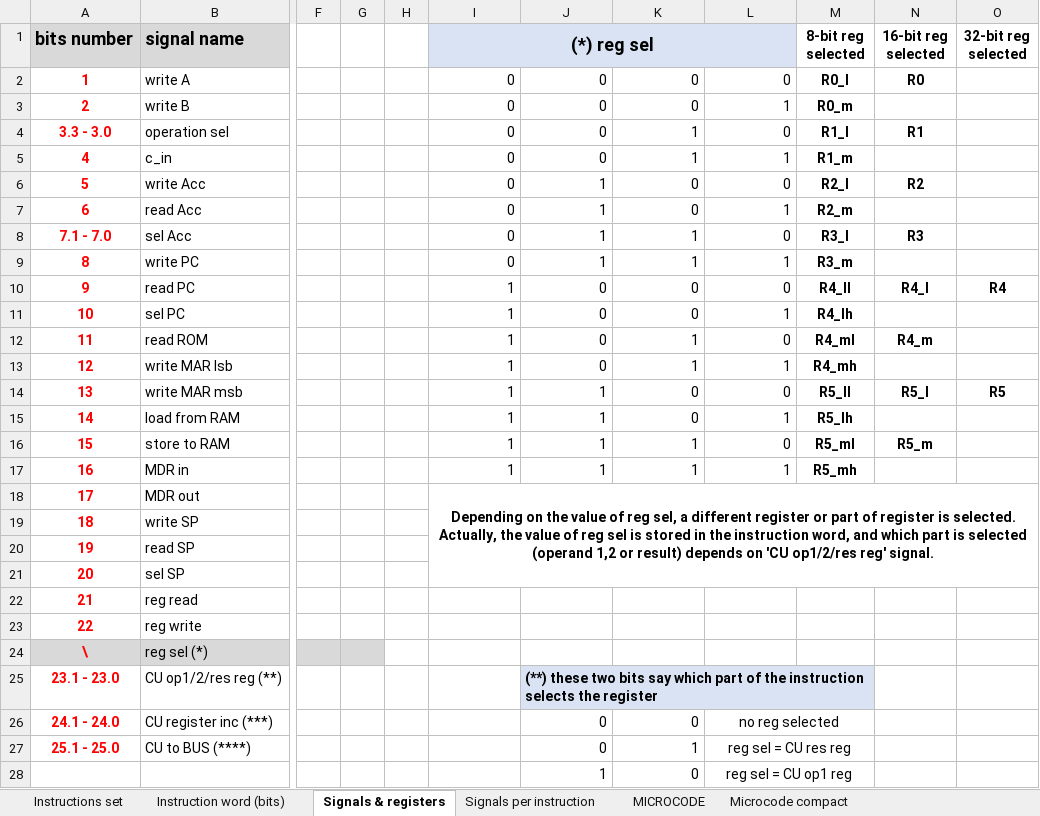
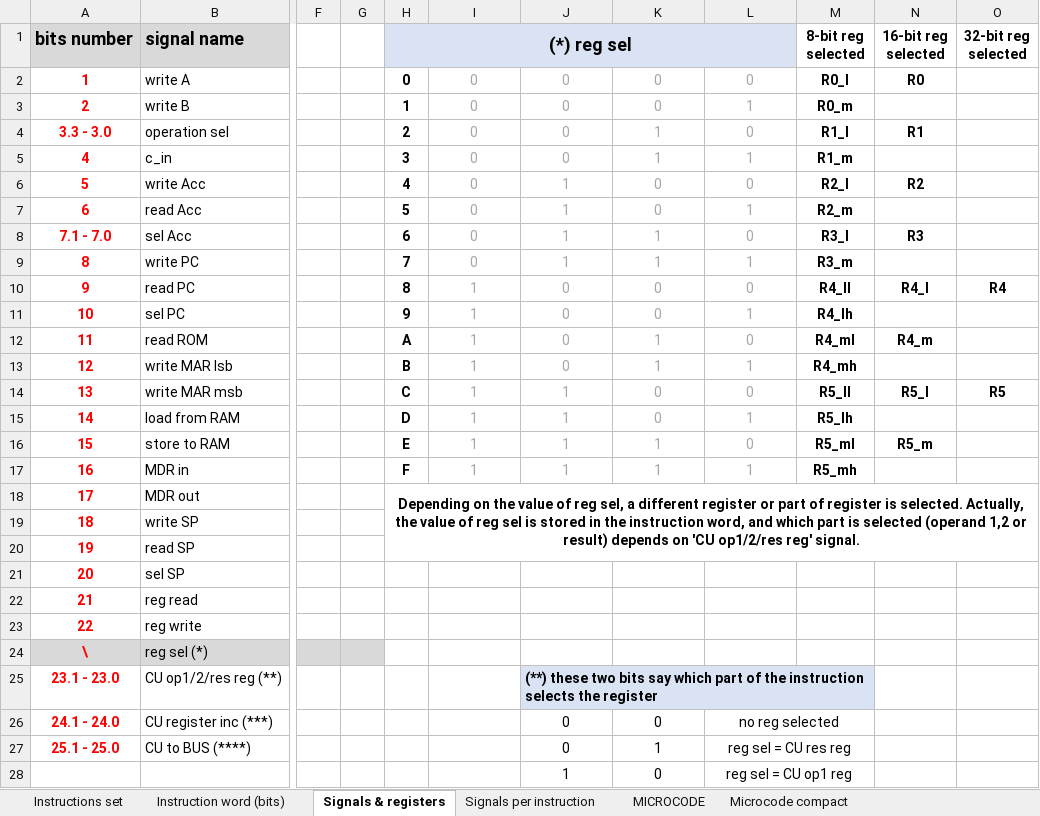
Before and after one commit to edopast/HITCH8, an Excel workbook: Instruction set.xlsx, sheet Signals & registers, drawn as a sheet; only a part is shown, gaps mark what is left out; values as stored, in another font and other column widths than the file's, no borders; the diff covers the shown part only; the diff names each change by its address in the sheet, - before the commit and + after, or states it on an @@ line.

```diff
--- a/Instruction set.xlsx (sheet Signals & registers)
+++ b/Instruction set.xlsx (sheet Signals & registers)
-H1: (empty)
+H1: (*) reg sel
-H1 fill: none
+H1 fill: #DAE3F3
+H1:L1 merged
-I1: (*) reg sel
+I1: (empty)
-I1:L1 merged
-H2 ((*) reg sel): (empty)
+H2 ((*) reg sel): 0
@@ I2:L17 text colour: black → #A6A6A6, alignment: right → center @@
-H3 ((*) reg sel): (empty)
+H3 ((*) reg sel): 1
-H4 ((*) reg sel): (empty)
+H4 ((*) reg sel): 2
-H5 ((*) reg sel): (empty)
+H5 ((*) reg sel): 3
-H6 ((*) reg sel): (empty)
+H6 ((*) reg sel): 4
-H7 ((*) reg sel): (empty)
+H7 ((*) reg sel): 5
-H8 ((*) reg sel): (empty)
+H8 ((*) reg sel): 6
-H9 ((*) reg sel): (empty)
+H9 ((*) reg sel): 7
-H10 ((*) reg sel): (empty)
+H10 ((*) reg sel): 8
-H11 ((*) reg sel): (empty)
+H11 ((*) reg sel): 9
-H12 ((*) reg sel): (empty)
+H12 ((*) reg sel): A
-H13 ((*) reg sel): (empty)
+H13 ((*) reg sel): B
-H14 ((*) reg sel): (empty)
+H14 ((*) reg sel): C
-H15 ((*) reg sel): (empty)
+H15 ((*) reg sel): D
-H16 ((*) reg sel): (empty)
+H16 ((*) reg sel): E
-H17 ((*) reg sel): (empty)
+H17 ((*) reg sel): F
-H18 ((*) reg sel): (empty)
+H18 ((*) reg sel): Depending on the value of reg sel, a different register or part of register is selected. Actually, the value of reg sel is stored in the instruction word, and which part is selected (operand 1,2 or result) depends on 'CU op1/2/res reg' signal.
+H18:O20 merged
-I18: Depending on the value of reg sel, a different register or part of register is selected. Actually, the value of reg sel is stored in the instruction word, and which part is selected (operand 1,2 or result) depends on 'CU op1/2/res reg' signal.
+I18: (empty)
-I18:O21 merged
-J26:K28 alignment: right
+J26:K28 alignment: center
```
Also changed, not shown: cell formats elsewhere in this sheet, sheet Signals per instruction, sheet Microcode compact, sheet MICROCODE, 5 other files.
